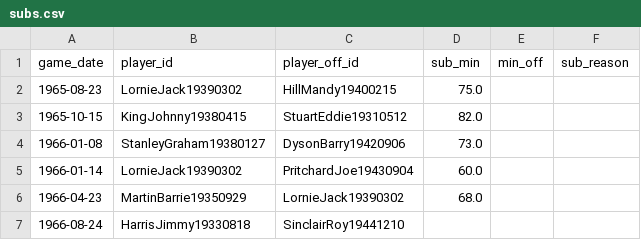
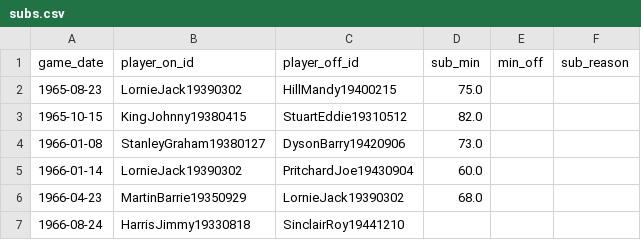
Before and after one commit to petebrown/fasthtml-dash, a CSV file: data/subs.csv, drawn as a sheet; only a part is shown.

```diff
--- a/data/subs.csv
+++ b/data/subs.csv
@@ -1,2 +1,2 @@
-game_date,player_id,player_off_id,sub_min,min_off,sub_reason
+game_date,player_on_id,player_off_id,sub_min,min_off,sub_reason
 1965-08-23,LornieJack19390302,HillMandy19400215,75.0,,
```
Also changed, not shown: data/managers.csv, 7 other files.
